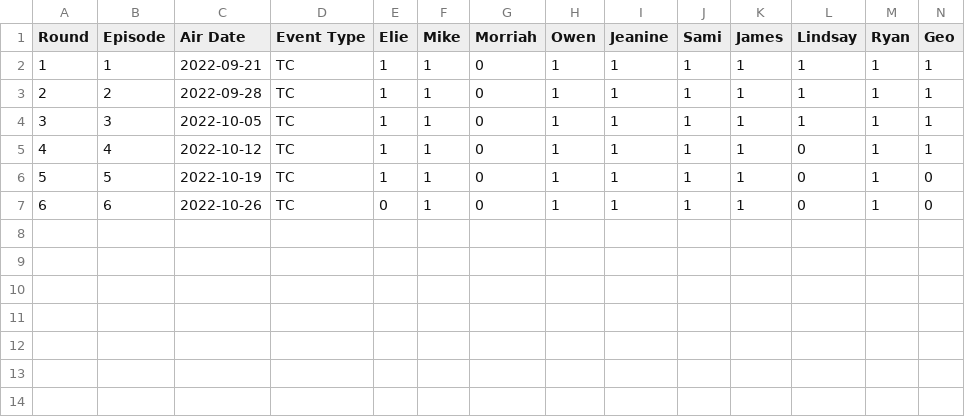
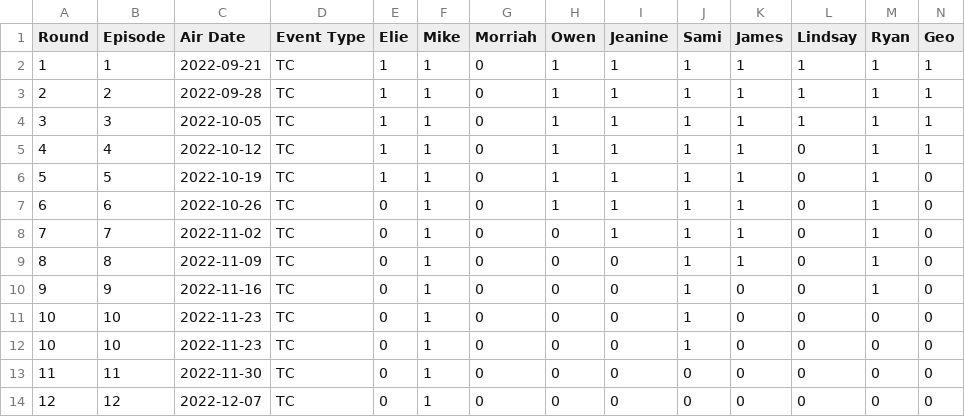
Before and after one commit to dimdog/pools, a CSV file: pools/src/data/contestant_entries.csv, drawn as a sheet; only a part is shown; rows hold the shown columns only; the diff names each change by its address in the sheet, - before the commit and + after, or states it on an @@ line.

Commit message:
now with TC

```diff
--- a/pools/src/data/contestant_entries.csv
+++ b/pools/src/data/contestant_entries.csv
+row 8: 7 | 7 | 2022-11-02 | TC | 0 | 1 | 0 | 0 | 1 | 1 | 1 | 0 | 1 | 0
+row 9: 8 | 8 | 2022-11-09 | TC | 0 | 1 | 0 | 0 | 0 | 1 | 1 | 0 | 1 | 0
+row 10: 9 | 9 | 2022-11-16 | TC | 0 | 1 | 0 | 0 | 0 | 1 | 0 | 0 | 1 | 0
+row 11: 10 | 10 | 2022-11-23 | TC | 0 | 1 | 0 | 0 | 0 | 1 | 0 | 0 | 0 | 0
+row 12: 10 | 10 | 2022-11-23 | TC | 0 | 1 | 0 | 0 | 0 | 1 | 0 | 0 | 0 | 0
+row 13: 11 | 11 | 2022-11-30 | TC | 0 | 1 | 0 | 0 | 0 | 0 | 0 | 0 | 0 | 0
+row 14: 12 | 12 | 2022-12-07 | TC | 0 | 1 | 0 | 0 | 0 | 0 | 0 | 0 | 0 | 0
```
